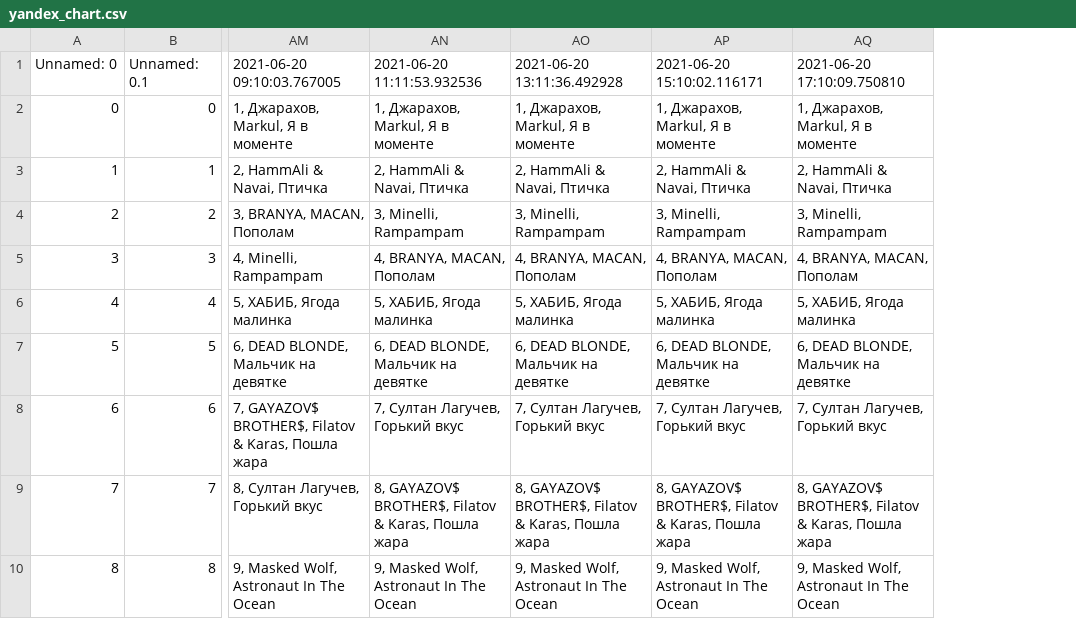
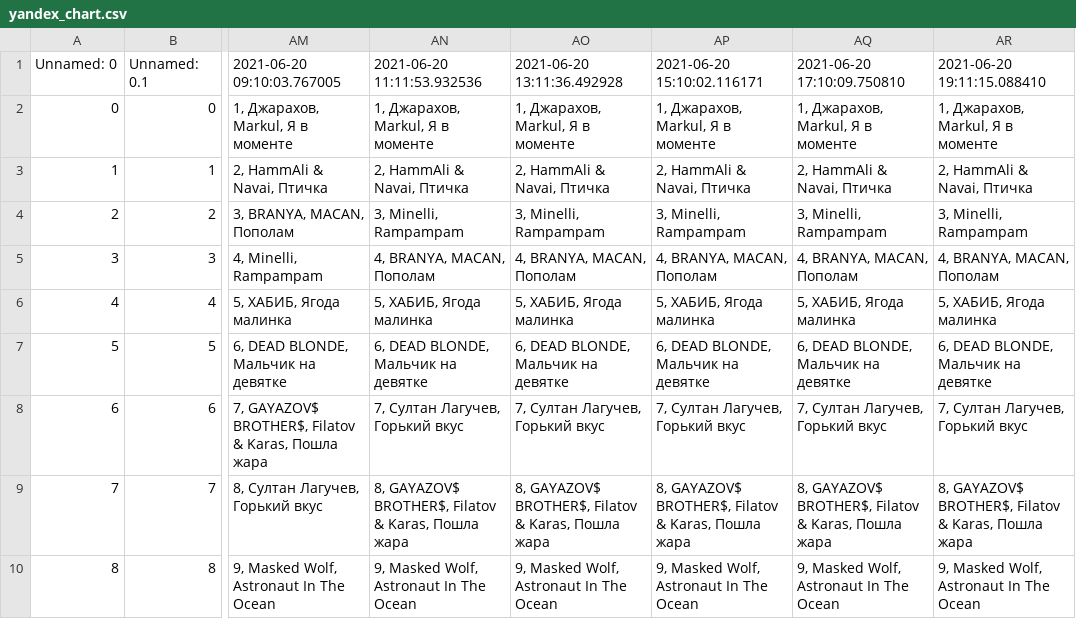
Before and after one commit to alexei-zhuravlev/chart_app_3, a CSV file: yandex_chart.csv, drawn as a sheet; only a part is shown, gaps mark what is left out; the diff names each change by its address in the sheet, - before the commit and + after, or states it on an @@ line.

```diff
--- a/yandex_chart.csv
+++ b/yandex_chart.csv
+column AR (2021-06-20 19:11:15.088410), rows 2-10: 1, Джарахов, Markul, Я в моменте | 2, HammAli & Navai, Птичка | 3, Minelli, Rampampam | 4, BRANYA, MACAN, Пополам | 5, ХАБИБ, Ягода малинка | 6, DEAD BLONDE, Мальчик на девятке | 7, Султан Лагучев, Горький вкус | 8, GAYAZOV$ BROTHER$, Filatov & Karas, Пошла жара | 9, Masked Wolf, Astronaut In The Ocean
```
Also changed, not shown: apple_alb_chart.csv, apple_chart.csv, 3 other files.
